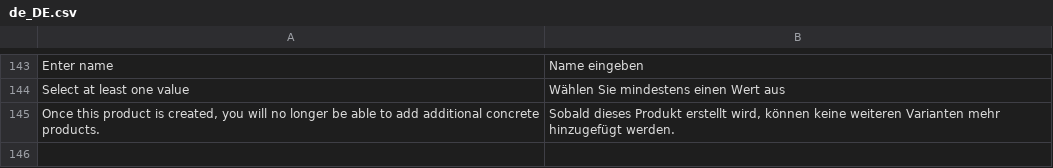
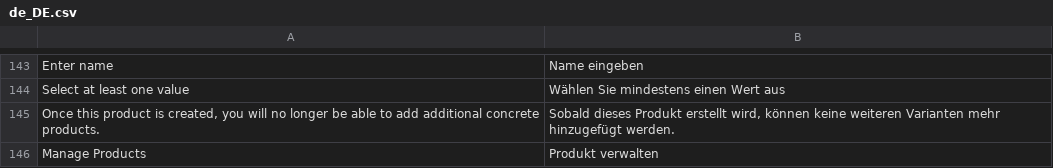
Before and after one commit to spryker/product-merchant-portal-gui, a CSV file: data/translation/Zed/de_DE.csv, drawn as a sheet; only a part is shown, gaps mark what is left out; the diff names each change by its address in the sheet, - before the commit and + after, or states it on an @@ line.

Commit message:
CC-36165: Products widget on Merchant Portal Dashboard (#11753)
CC-36165: Products widget on Merchant Portal Dashboard

```diff
--- a/data/translation/Zed/de_DE.csv
+++ b/data/translation/Zed/de_DE.csv
+row 146: Manage Products | Produkt verwalten
```
Also changed, not shown: data/translation/Zed/en_US.csv, 14 other files.
